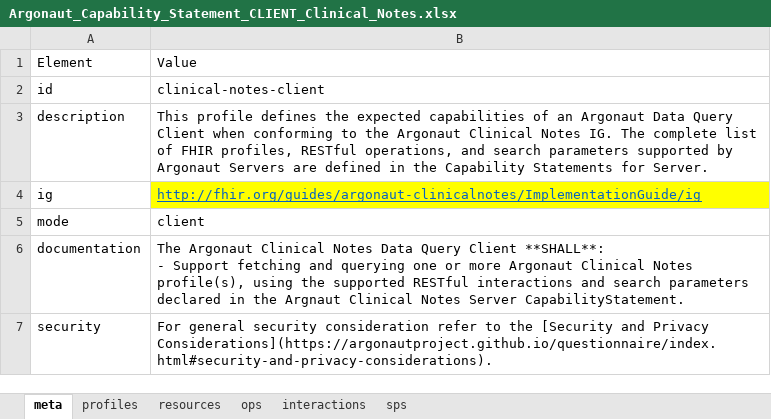
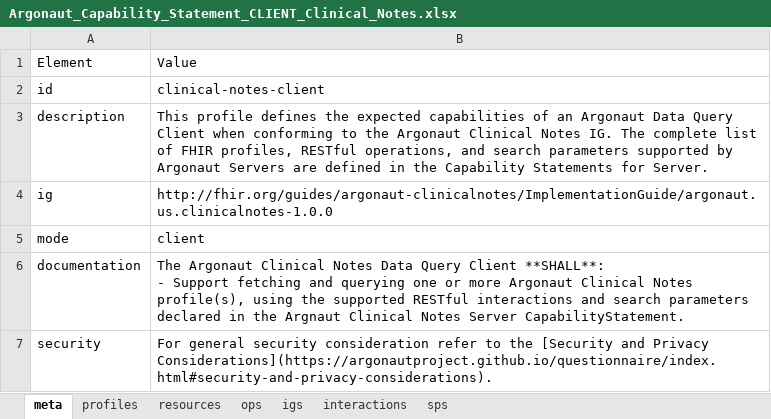
Before and after one commit to Healthedata1/MyNotebooks, an Excel workbook: CapStatement/Argonaut_Capability_Statement_CLIENT_Clinical_Notes.xlsx, sheet meta, drawn as a sheet; values as stored, in another font and other column widths than the file's, no borders; the diff names each change by its address in the sheet, - before the commit and + after, or states it on an @@ line.

```diff
--- a/CapStatement/Argonaut_Capability_Statement_CLIENT_Clinical_Notes.xlsx (sheet meta)
+++ b/CapStatement/Argonaut_Capability_Statement_CLIENT_Clinical_Notes.xlsx (sheet meta)
+sheet tab: igs
-B4: http://fhir.org/guides/argonaut-clinicalnotes/ImplementationGuide/ig
+B4: http://fhir.org/guides/argonaut-clinicalnotes/ImplementationGuide/argonaut.us.clinicalnotes-1.0.0
@@ B4 fill: #FFFF00 → none, underline: on → off, text colour: #0563C1 → black @@
```
Also changed, not shown: sheet ops, 8 other files.
